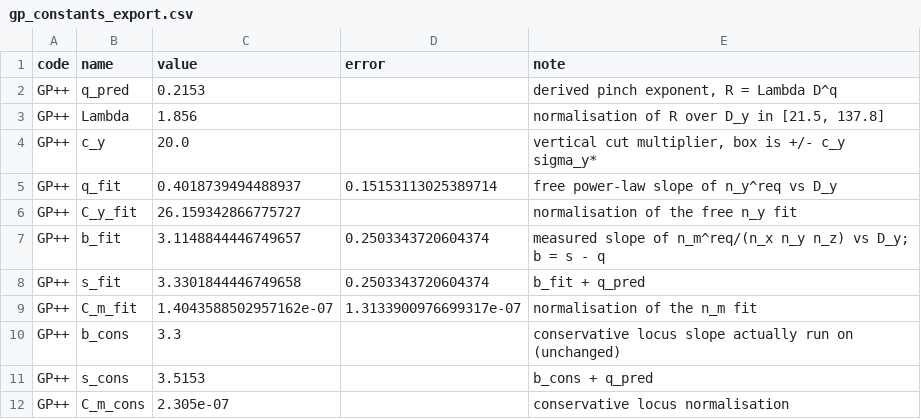
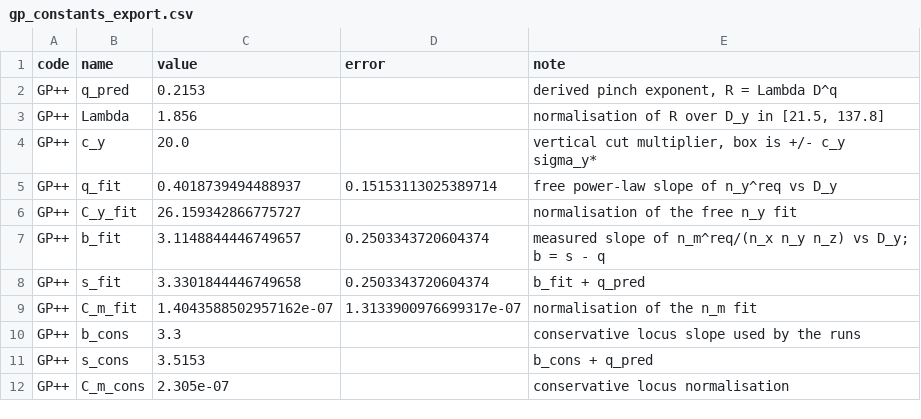
Before and after one commit to laithgordon/gp-luminosity-calibration, a CSV file: data/gp_constants_export.csv, drawn as a sheet.

```diff
--- a/data/gp_constants_export.csv
+++ b/data/gp_constants_export.csv
@@ -9,3 +9,3 @@ GP++,s_fit,3.3301844446749658,0.2503343720604374,b_fit + q_pred
 GP++,C_m_fit,1.4043588502957162e-07,1.3133900976699317e-07,normalisation of the n_m fit
-GP++,b_cons,3.3,,conservative locus slope actually run on (unchanged)
+GP++,b_cons,3.3,,conservative locus slope used by the runs
 GP++,s_cons,3.5153,,b_cons + q_pred
```
Also changed, not shown: data/gp_luminosity_for_wx.csv, data/gp_requirements_for_wx.csv, 12 other files.
